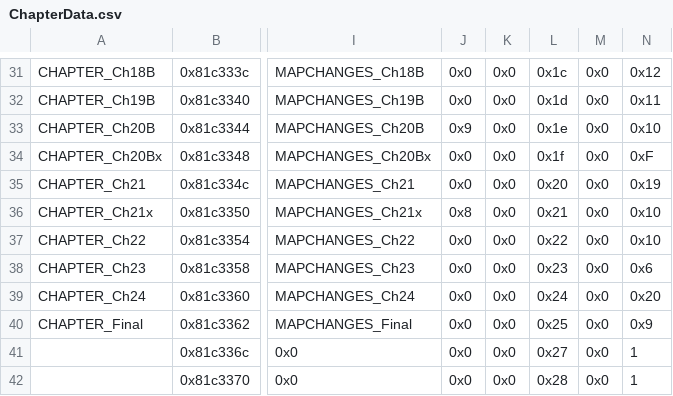
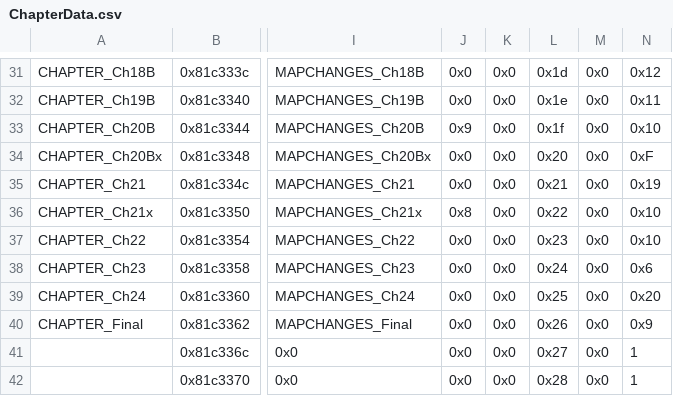
Before and after one commit to Gofer2x/FE6-In-FE8-Buildfile, a CSV file: Tables/NightmareModules/ChapterData/ChapterData.csv, drawn as a sheet; only a part is shown, gaps mark what is left out; the diff covers the shown part only; the diff names each change by its address in the sheet, - before the commit and + after, or states it on an @@ line.

```diff
--- a/Tables/NightmareModules/ChapterData/ChapterData.csv
+++ b/Tables/NightmareModules/ChapterData/ChapterData.csv
-L31: 0x1c
+L31: 0x1d
-L32: 0x1d
+L32: 0x1e
-L33: 0x1e
+L33: 0x1f
-L34: 0x1f
+L34: 0x20
-L35: 0x20
+L35: 0x21
-L36: 0x21
+L36: 0x22
-L37: 0x22
+L37: 0x23
-L38: 0x23
+L38: 0x24
-L39: 0x24
+L39: 0x25
-L40: 0x25
+L40: 0x26
```
Also changed, not shown: 49 edited cells elsewhere in this file, Tables/NightmareModules/WorldMap/Nodes.csv, 13 other files.
